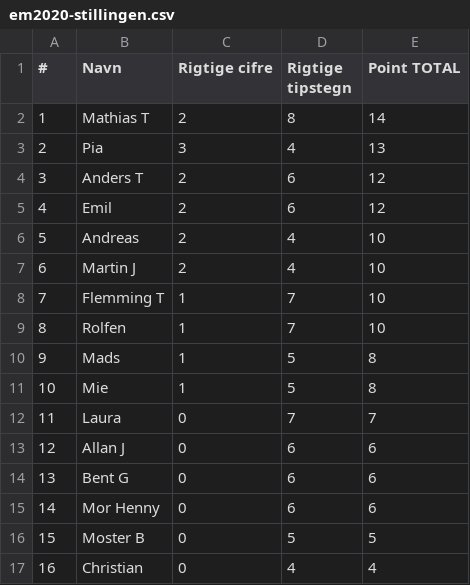
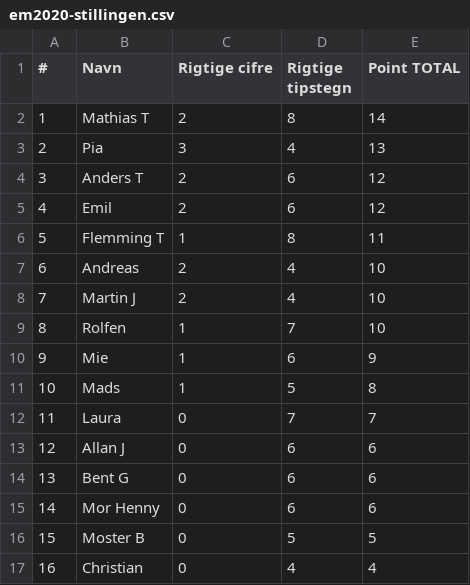
Before and after one commit to hrmohr/groupstage, a CSV file: docs/resources/em2020/em2020-stillingen.csv, drawn as a sheet; removed rows and columns are numbered as before the commit, all else as after; the diff names each change by its address in the sheet, - before the commit and + after, or states it on an @@ line.

```diff
--- a/docs/resources/em2020/em2020-stillingen.csv
+++ b/docs/resources/em2020/em2020-stillingen.csv
+row 6: 5 | Flemming T | 1 | 8 | 11
@@ column A (#) renumbered between rows 7 and 11 @@
-row 8: 7 | Flemming T | 1 | 7 | 10
+row 10: 9 | Mie | 1 | 6 | 9
-row 11: 10 | Mie | 1 | 5 | 8
```
Also changed, not shown: 2 other files.
